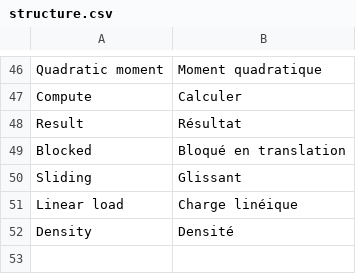
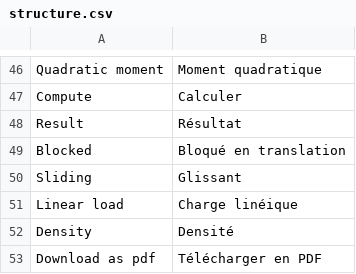
Before and after one commit to guillaume55/MecaWeb, a CSV file: translation/fr/structure.csv, drawn as a sheet; only a part is shown, gaps mark what is left out.

```diff
--- a/translation/fr/structure.csv
+++ b/translation/fr/structure.csv
@@ -52 +52,2 @@ Linear load,Charge linéique
 Density,Densité
+Download as pdf,Télécharger en PDF
```
Also changed, not shown: translation/en/structure.csv, 7 other files.
